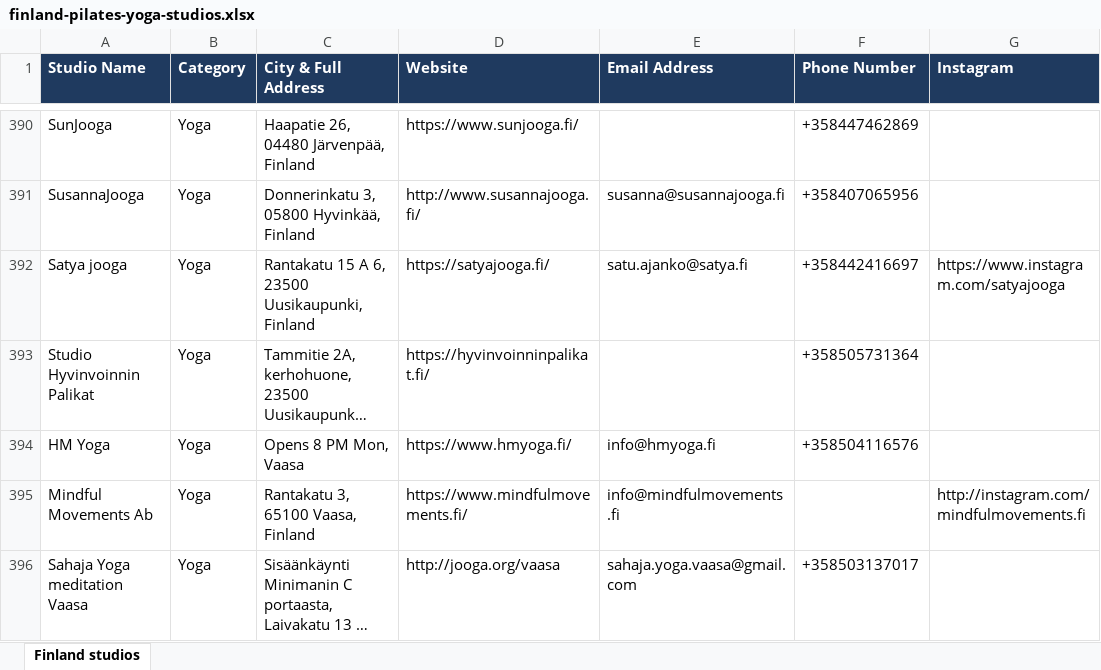
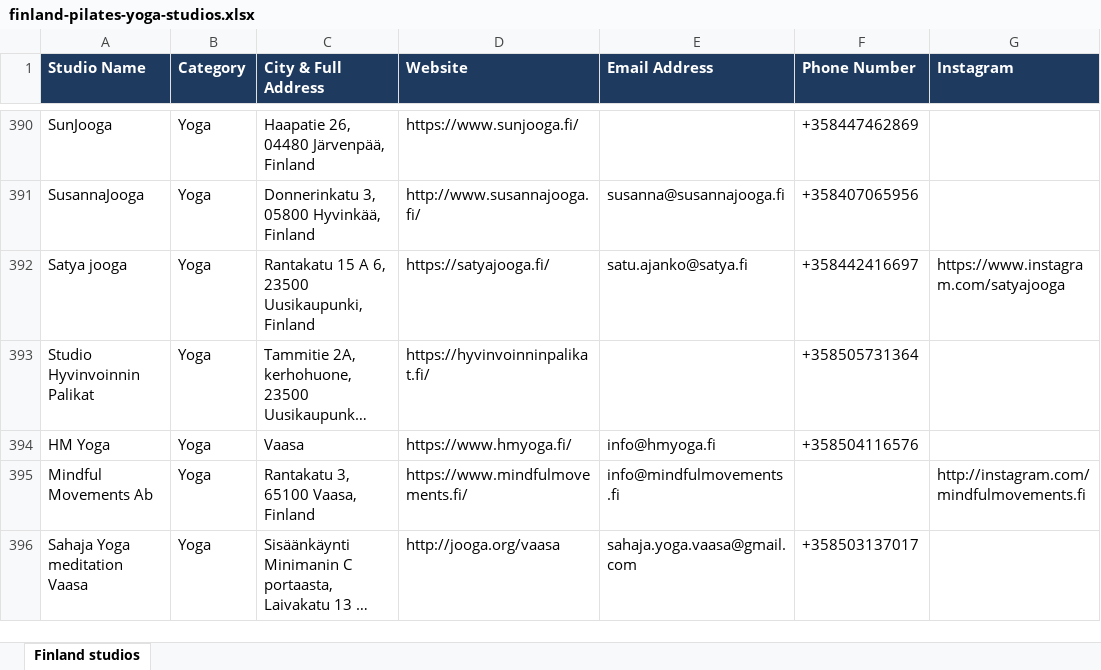
Before and after one commit to gsayesh/fl-finland-pilates-yoga-studios-2802218, an Excel workbook: finland-pilates-yoga-studios.xlsx, sheet Finland studios, drawn as a sheet; only a part is shown, gaps mark what is left out; long unchanged cells end in …; values as stored, in another font and other column widths than the file's, no borders; the diff names each change by its address in the sheet, - before the commit and + after, or states it on an @@ line.

Commit message:
Update dataset

```diff
--- a/finland-pilates-yoga-studios.xlsx (sheet Finland studios)
+++ b/finland-pilates-yoga-studios.xlsx (sheet Finland studios)
-C394 (City & Full Address): Opens 8 PM Mon, Vaasa
+C394 (City & Full Address): Vaasa
```
Also changed, not shown: 1 other file.
